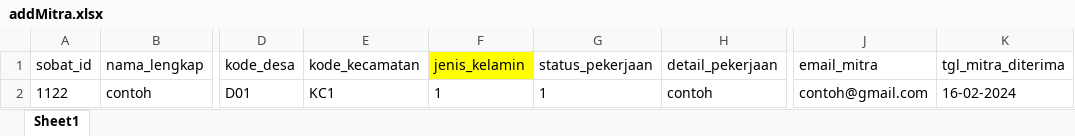
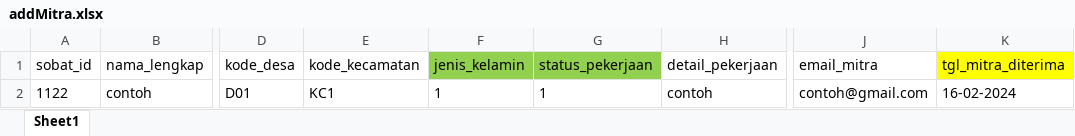
Before and after one commit to rizky1070/ProjekMitraBPS, an Excel workbook: kito/public/addMitra.xlsx, sheet Sheet1, drawn as a sheet; only a part is shown, gaps mark what is left out; values as stored, in another font and other column widths than the file's, no borders; charts and pictures not drawn; the diff names each change by its address in the sheet, - before the commit and + after, or states it on an @@ line.

Commit message:
memperbarui excel dan kondisi status_pekerjaan mitra

```diff
--- a/kito/public/addMitra.xlsx (sheet Sheet1)
+++ b/kito/public/addMitra.xlsx (sheet Sheet1)
-F1 fill: #FFFF00
+F1 fill: #92D050
-G1 fill: none
+G1 fill: #92D050
-K1 fill: none
+K1 fill: #FFFF00
```
Also changed, not shown: charts or pictures, kito/public/addMitra2Survey.xlsx, kito/public/addSurvey.xlsx, 3 other files.
